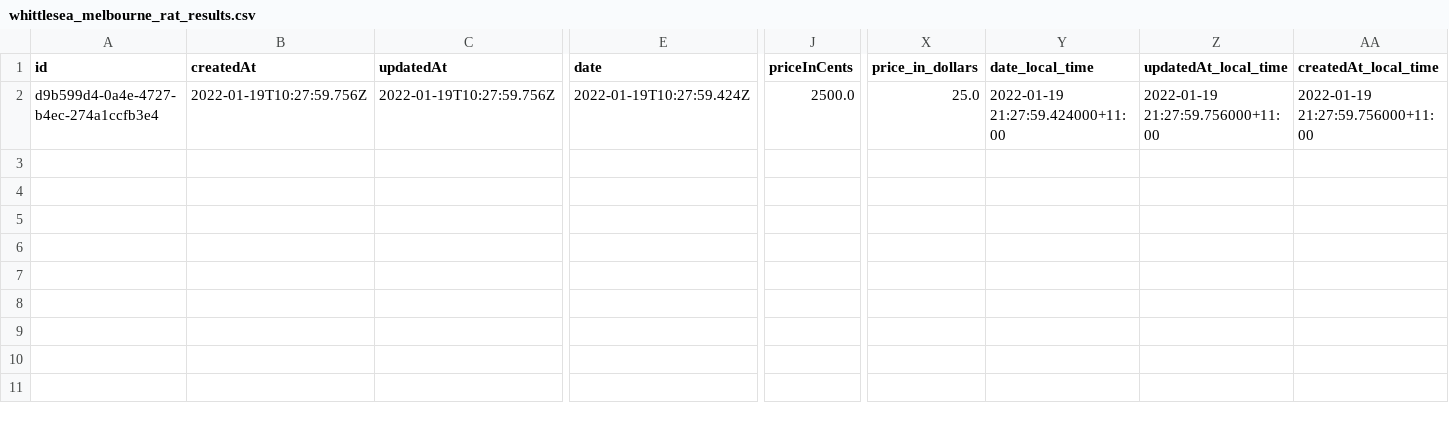
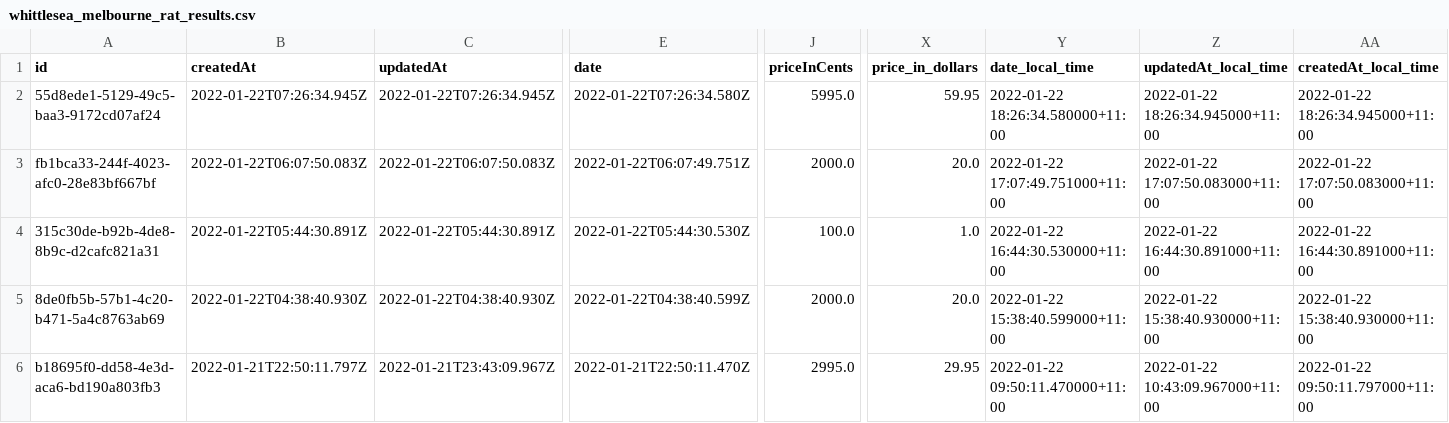
Before and after one commit to writememe/rat_hunter, a CSV file: results/whittlesea_melbourne_rat_results.csv, drawn as a sheet; only a part is shown, gaps mark what is left out; addresses are those after the commit; rows hold the shown columns only; the diff covers the shown part only; the diff names each change by its address in the sheet, - before the commit and + after, or states it on an @@ line.

```diff
--- a/results/whittlesea_melbourne_rat_results.csv
+++ b/results/whittlesea_melbourne_rat_results.csv
+row 2: 55d8ede1-5129-49c5-baa3-9172cd07af24 | 2022-01-22T07:26:34.945Z | 2022-01-22T07:26:34.945Z | 2022-01-22T07:26:34.580Z | 5995.0 | 59.95 | 2022-01-22 18:26:34.580000+11:00 | 2022-01-22 18:26:34.945000+11:00 | 2022-01-22 18:26:34.945000+11:00
-A3 (id): d9b599d4-0a4e-4727-b4ec-274a1ccfb3e4
+A3 (id): fb1bca33-244f-4023-afc0-28e83bf667bf
-B3 (createdAt): 2022-01-19T10:27:59.756Z
+B3 (createdAt): 2022-01-22T06:07:50.083Z
-C3 (updatedAt): 2022-01-19T10:27:59.756Z
+C3 (updatedAt): 2022-01-22T06:07:50.083Z
-E3 (date): 2022-01-19T10:27:59.424Z
+E3 (date): 2022-01-22T06:07:49.751Z
-J3 (priceInCents): 2500.0
+J3 (priceInCents): 2000.0
-X3 (price_in_dollars): 25.0
+X3 (price_in_dollars): 20.0
-Y3 (date_local_time): 2022-01-19 21:27:59.424000+11:00
+Y3 (date_local_time): 2022-01-22 17:07:49.751000+11:00
-Z3 (updatedAt_local_time): 2022-01-19 21:27:59.756000+11:00
+Z3 (updatedAt_local_time): 2022-01-22 17:07:50.083000+11:00
-AA3 (createdAt_local_time): 2022-01-19 21:27:59.756000+11:00
+AA3 (createdAt_local_time): 2022-01-22 17:07:50.083000+11:00
+row 4: 315c30de-b92b-4de8-8b9c-d2cafc821a31 | 2022-01-22T05:44:30.891Z | 2022-01-22T05:44:30.891Z | 2022-01-22T05:44:30.530Z | 100.0 | 1.0 | 2022-01-22 16:44:30.530000+11:00 | 2022-01-22 16:44:30.891000+11:00 | 2022-01-22 16:44:30.891000+11:00
+row 5: 8de0fb5b-57b1-4c20-b471-5a4c8763ab69 | 2022-01-22T04:38:40.930Z | 2022-01-22T04:38:40.930Z | 2022-01-22T04:38:40.599Z | 2000.0 | 20.0 | 2022-01-22 15:38:40.599000+11:00 | 2022-01-22 15:38:40.930000+11:00 | 2022-01-22 15:38:40.930000+11:00
+row 6: b18695f0-dd58-4e3d-aca6-bd190a803fb3 | 2022-01-21T22:50:11.797Z | 2022-01-21T23:43:09.967Z | 2022-01-21T22:50:11.470Z | 2995.0 | 29.95 | 2022-01-22 09:50:11.470000+11:00 | 2022-01-22 10:43:09.967000+11:00 | 2022-01-22 09:50:11.797000+11:00
```
Also changed, not shown: 1 edited cell elsewhere in this file, 8 other files.
